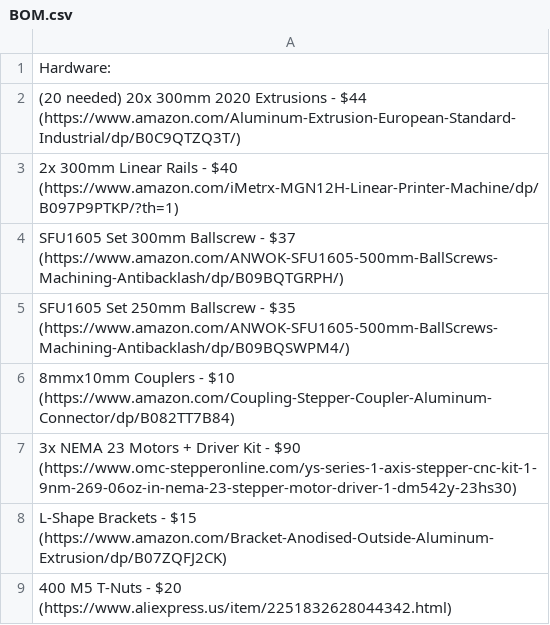
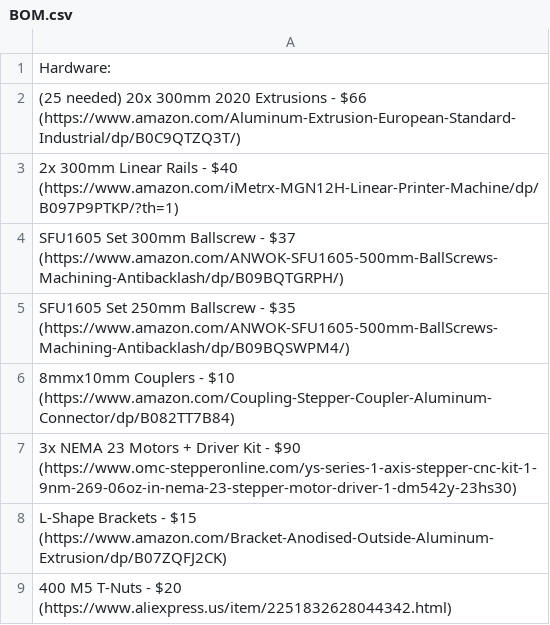
Before and after one commit to Firestorm108/Forge, a CSV file: BOM.csv, drawn as a sheet; only a part is shown.

Commit message:
Update BOM.csv

```diff
--- a/BOM.csv
+++ b/BOM.csv
@@ -1,3 +1,3 @@
 Hardware:
-(20 needed) 20x 300mm 2020 Extrusions - $44 (https://www.amazon.com/Aluminum-Extrusion-European-Standard-Industrial/dp/B0C9QTZQ3T/)
+(25 needed) 20x 300mm 2020 Extrusions - $66 (https://www.amazon.com/Aluminum-Extrusion-European-Standard-Industrial/dp/B0C9QTZQ3T/)
 2x 300mm Linear Rails - $40 (https://www.amazon.com/iMetrx-MGN12H-Linear-Printer-Machine/dp/B097P9PTKP/?th=1)
```
